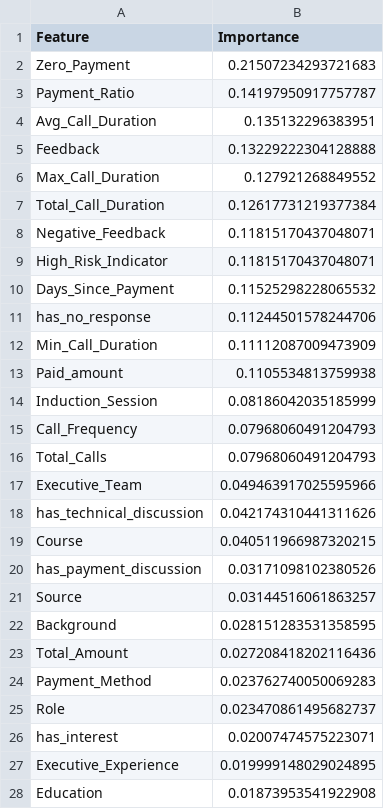
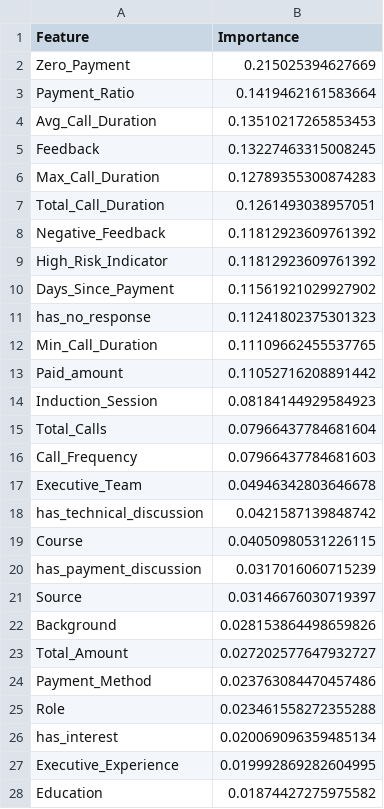
Before and after one commit to eldhosekroy/churn_prediction, a CSV file: outputs/feature_importance_report.csv, drawn as a sheet; only a part is shown; the diff covers the shown part only.

```diff
--- a/outputs/feature_importance_report.csv
+++ b/outputs/feature_importance_report.csv
@@ -1,28 +1,28 @@
 Feature,Importance
-Zero_Payment,0.21507234293721683
-Payment_Ratio,0.14197950917757787
-Avg_Call_Duration,0.135132296383951
-Feedback,0.13229222304128888
-Max_Call_Duration,0.127921268849552
-Total_Call_Duration,0.12617731219377384
-Negative_Feedback,0.11815170437048071
-High_Risk_Indicator,0.11815170437048071
-Days_Since_Payment,0.11525298228065532
-has_no_response,0.11244501578244706
-Min_Call_Duration,0.11112087009473909
-Paid_amount,0.1105534813759938
-Induction_Session,0.08186042035185999
-Call_Frequency,0.07968060491204793
-Total_Calls,0.07968060491204793
-Executive_Team,0.049463917025595966
-has_technical_discussion,0.042174310441311626
-Course,0.040511966987320215
-has_payment_discussion,0.03171098102380526
-Source,0.03144516061863257
-Background,0.028151283531358595
-Total_Amount,0.027208418202116436
-Payment_Method,0.023762740050069283
-Role,0.023470861495682737
-has_interest,0.02007474575223071
-Executive_Experience,0.019999148029024895
-Education,0.01873953541922908
+Zero_Payment,0.215025394627669
+Payment_Ratio,0.1419462161583664
+Avg_Call_Duration,0.13510217265853453
+Feedback,0.13227463315008245
+Max_Call_Duration,0.12789355300874283
+Total_Call_Duration,0.1261493038957051
+Negative_Feedback,0.11812923609761392
+High_Risk_Indicator,0.11812923609761392
+Days_Since_Payment,0.11561921029927902
+has_no_response,0.11241802375301323
+Min_Call_Duration,0.11109662455537765
+Paid_amount,0.11052716208891442
+Induction_Session,0.08184144929584923
+Total_Calls,0.07966437784681604
+Call_Frequency,0.07966437784681603
+Executive_Team,0.04946342803646678
+has_technical_discussion,0.0421587139848742
+Course,0.04050980531226115
+has_payment_discussion,0.0317016060715239
+Source,0.03146676030719397
+Background,0.028153864498659826
+Total_Amount,0.027202577647932727
+Payment_Method,0.023763084470457486
+Role,0.023461558272355288
+has_interest,0.020069096359485134
+Executive_Experience,0.019992869282604995
+Education,0.01874427275975582
```
Also changed, not shown: 5 edited cells elsewhere in this file, outputs/candidates_with_suggested_reasons.csv, 3 other files.
